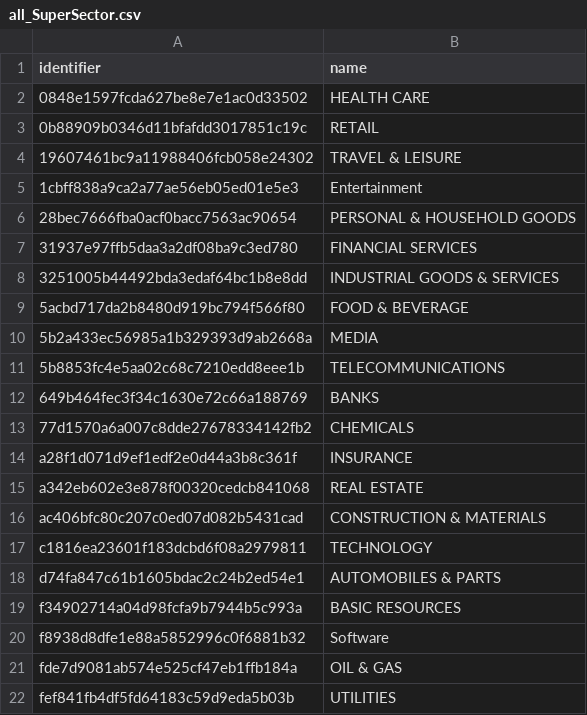
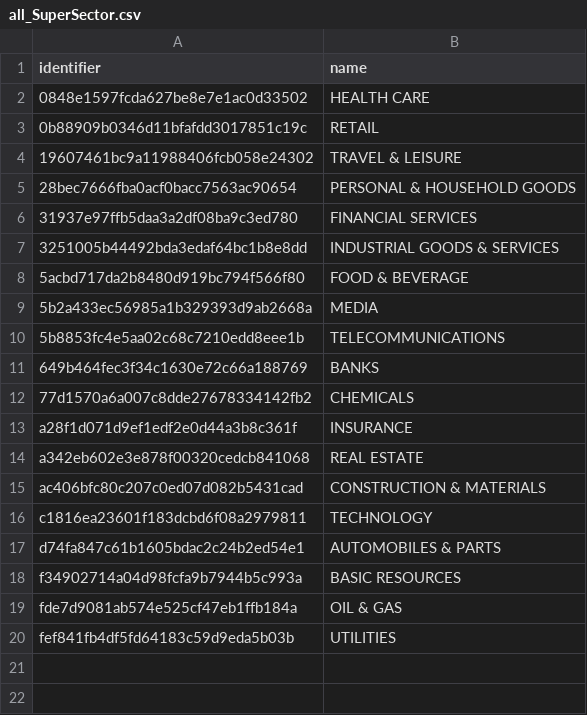
Before and after one commit to oudrea/publicdata, a CSV file: pfiles/all_SuperSector.csv, drawn as a sheet; the diff names each change by its address in the sheet, - before the commit and + after, or states it on an @@ line.

```diff
--- a/pfiles/all_SuperSector.csv
+++ b/pfiles/all_SuperSector.csv
-row 5: 1cbff838a9ca2a77ae56eb05ed01e5e3 | Entertainment
-row 20: f8938d8dfe1e88a5852996c0f6881b32 | Software
```
Also changed, not shown: 1 other file.
